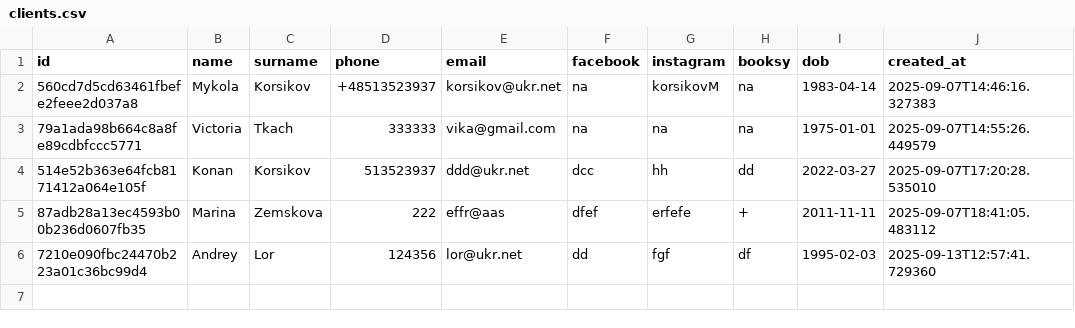
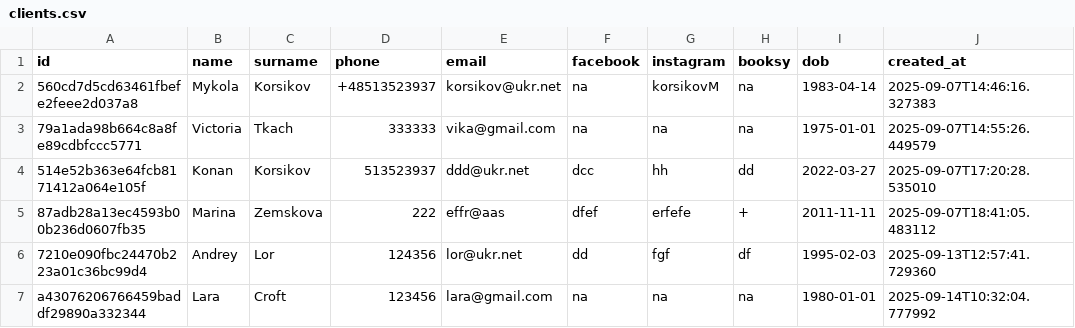
Before and after one commit to MikeKorsikov/DataCamp, a CSV file: Windsurf/Laserovo/clients.csv, drawn as a sheet; the diff names each change by its address in the sheet, - before the commit and + after, or states it on an @@ line.

```diff
--- a/Windsurf/Laserovo/clients.csv
+++ b/Windsurf/Laserovo/clients.csv
+row 7: a43076206766459baddf29890a332344 | Lara | Croft | 123456 | lara@gmail.com | na | na | na | 1980-01-01 | 2025-09-14T10:32:04.777992
```
Also changed, not shown: Windsurf/Laserovo/appointments.csv, 2 other files.
